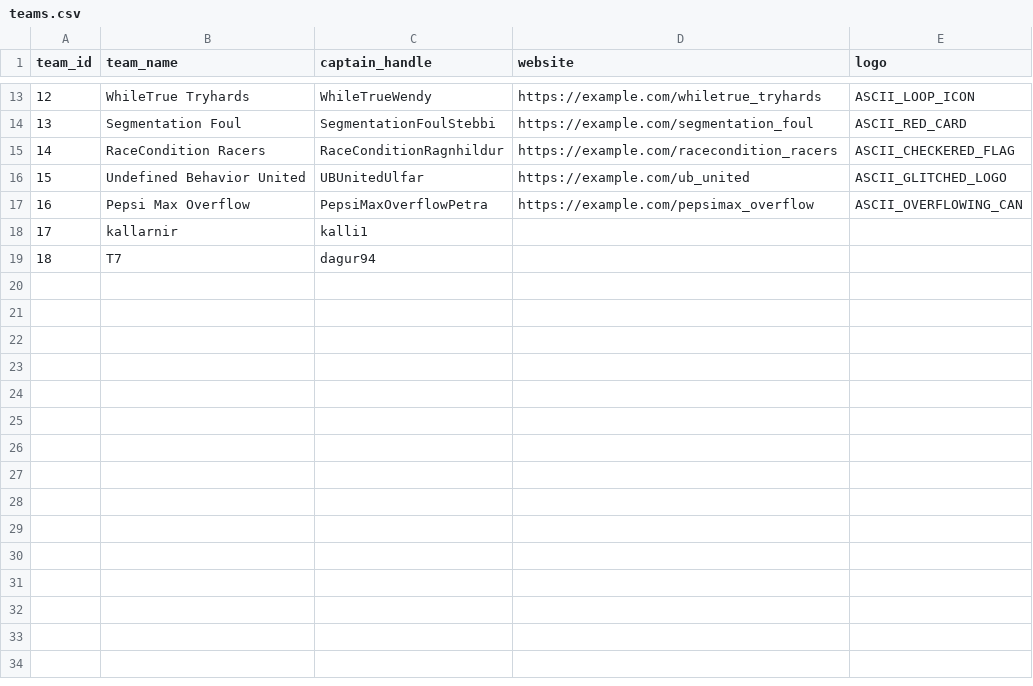
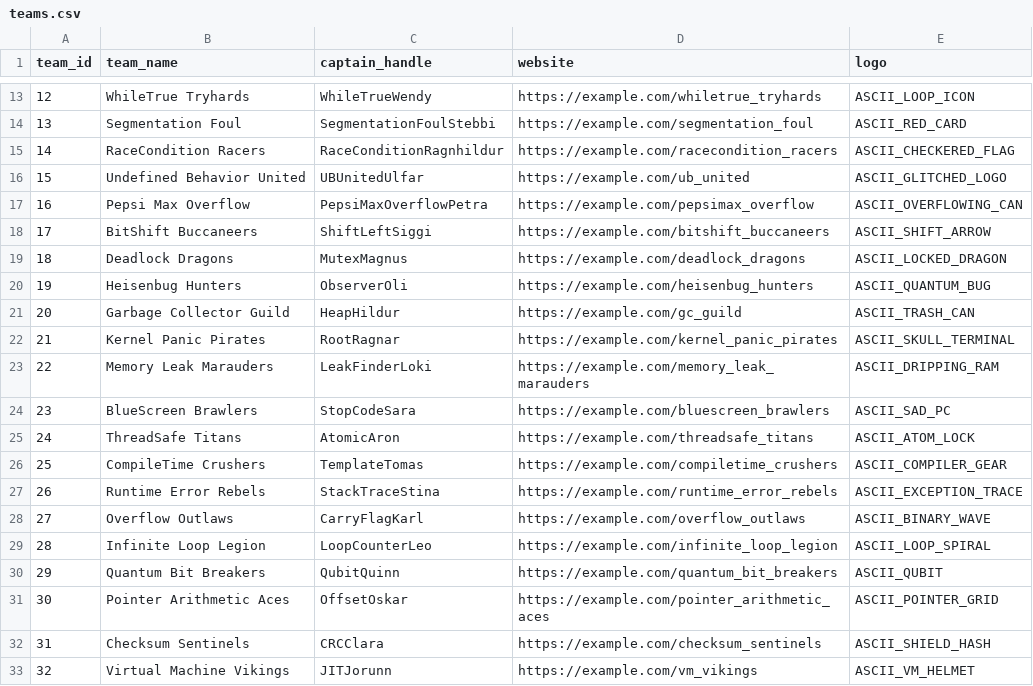
Before and after one commit to raingayaf/VNL1-2025-HOPUR-28, a CSV file: data/data_base/teams.csv, drawn as a sheet; only a part is shown, gaps mark what is left out.

```diff
--- a/data/data_base/teams.csv
+++ b/data/data_base/teams.csv
@@ -17,3 +17,17 @@ team_id,team_name,captain_handle,website,logo
 16,Pepsi Max Overflow,PepsiMaxOverflowPetra,https://example.com/pepsimax_overflow,ASCII_OVERFLOWING_CAN
-17,kallarnir,kalli1,,
-18,T7,dagur94,,
+17,BitShift Buccaneers,ShiftLeftSiggi,https://example.com/bitshift_buccaneers,ASCII_SHIFT_ARROW
+18,Deadlock Dragons,MutexMagnus,https://example.com/deadlock_dragons,ASCII_LOCKED_DRAGON
+19,Heisenbug Hunters,ObserverOli,https://example.com/heisenbug_hunters,ASCII_QUANTUM_BUG
+20,Garbage Collector Guild,HeapHildur,https://example.com/gc_guild,ASCII_TRASH_CAN
+21,Kernel Panic Pirates,RootRagnar,https://example.com/kernel_panic_pirates,ASCII_SKULL_TERMINAL
+22,Memory Leak Marauders,LeakFinderLoki,https://example.com/memory_leak_marauders,ASCII_DRIPPING_RAM
+23,BlueScreen Brawlers,StopCodeSara,https://example.com/bluescreen_brawlers,ASCII_SAD_PC
+24,ThreadSafe Titans,AtomicAron,https://example.com/threadsafe_titans,ASCII_ATOM_LOCK
+25,CompileTime Crushers,TemplateTomas,https://example.com/compiletime_crushers,ASCII_COMPILER_GEAR
+26,Runtime Error Rebels,StackTraceStina,https://example.com/runtime_error_rebels,ASCII_EXCEPTION_TRACE
+27,Overflow Outlaws,CarryFlagKarl,https://example.com/overflow_outlaws,ASCII_BINARY_WAVE
+28,Infinite Loop Legion,LoopCounterLeo,https://example.com/infinite_loop_legion,ASCII_LOOP_SPIRAL
+29,Quantum Bit Breakers,QubitQuinn,https://example.com/quantum_bit_breakers,ASCII_QUBIT
+30,Pointer Arithmetic Aces,OffsetOskar,https://example.com/pointer_arithmetic_aces,ASCII_POINTER_GRID
+31,Checksum Sentinels,CRCClara,https://example.com/checksum_sentinels,ASCII_SHIELD_HASH
+32,Virtual Machine Vikings,JITJorunn,https://example.com/vm_vikings,ASCII_VM_HELMET
```
Also changed, not shown: 5 other files.
